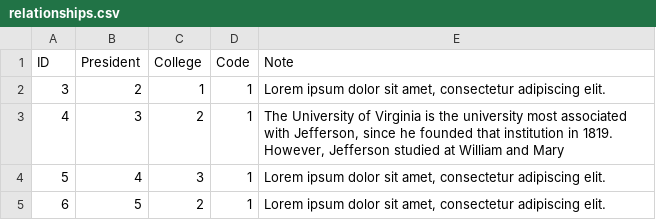
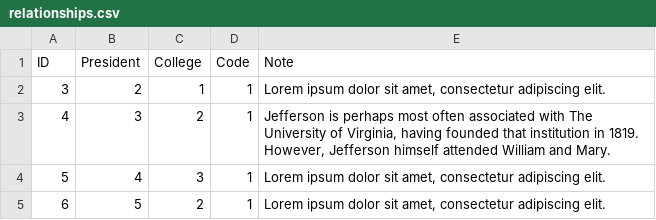
Before and after one commit to campaigncollege/presidential-colleges, a CSV file: data/relationships.csv, drawn as a sheet; only a part is shown.

Commit message:
update to Jefferson

```diff
--- a/data/relationships.csv
+++ b/data/relationships.csv
@@ -2,3 +2,3 @@
 3,2,1,1,"Lorem ipsum dolor sit amet, consectetur adipiscing elit."
-4,3,2,1,"The University of Virginia is the university most associated with Jefferson, since he founded that institution in 1819.  However, Jefferson studied at William and Mary"
+4,3,2,1,"Jefferson is perhaps most often associated with The University of Virginia, having founded that institution in 1819.  However, Jefferson himself attended William and Mary."
 5,4,3,1,"Lorem ipsum dolor sit amet, consectetur adipiscing elit."
```
